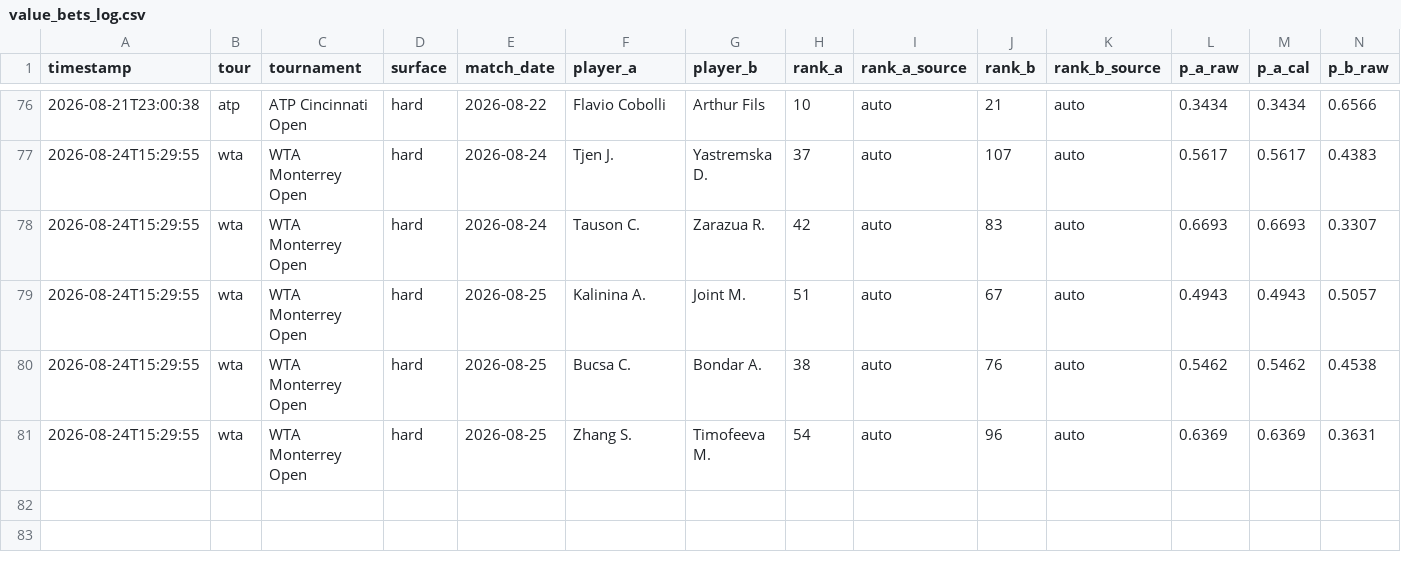
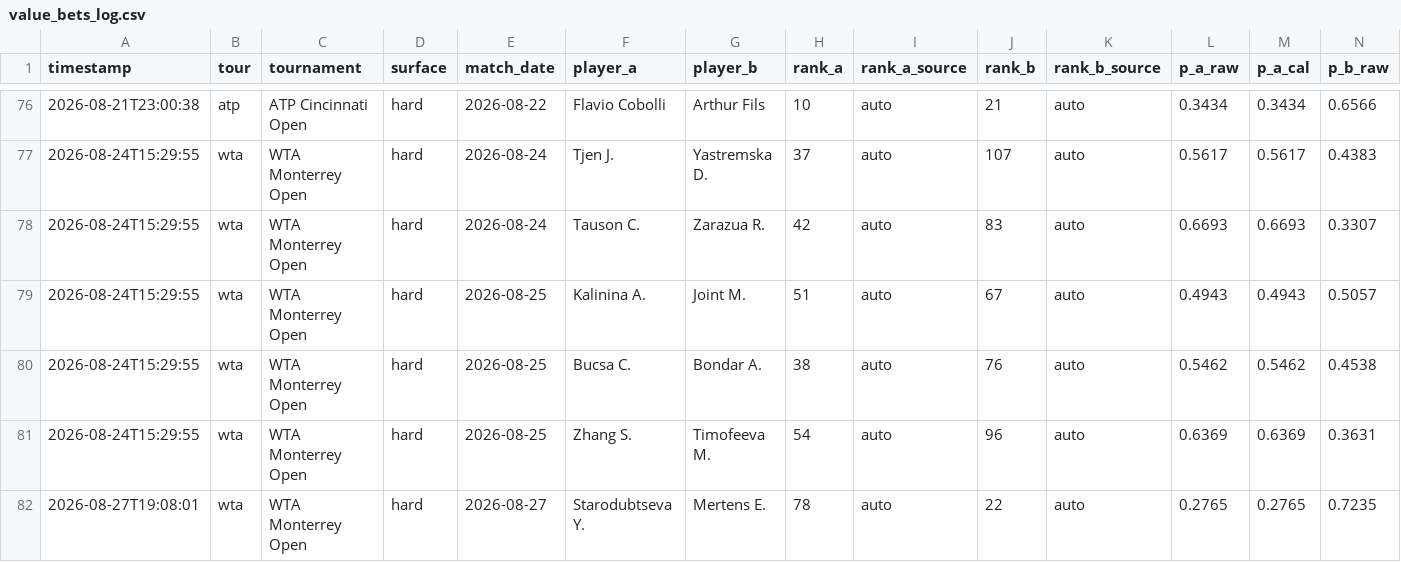
Before and after one commit to CTCLIM4/ia-tenis, a CSV file: data/value_bets_log.csv, drawn as a sheet; only a part is shown, gaps mark what is left out; rows hold the shown columns only; the diff names each change by its address in the sheet, - before the commit and + after, or states it on an @@ line.

Commit message:
feat(bets): auto-log 1 value bet(s) for 2026-08-27 (1/4 Kelly)

```diff
--- a/data/value_bets_log.csv
+++ b/data/value_bets_log.csv
+row 82: 2026-08-27T19:08:01 | wta | WTA Monterrey Open | hard | 2026-08-27 | Starodubtseva Y. | Mertens E. | 78 | auto | 22 | auto | 0.2765 | 0.2765 | 0.7235
```
